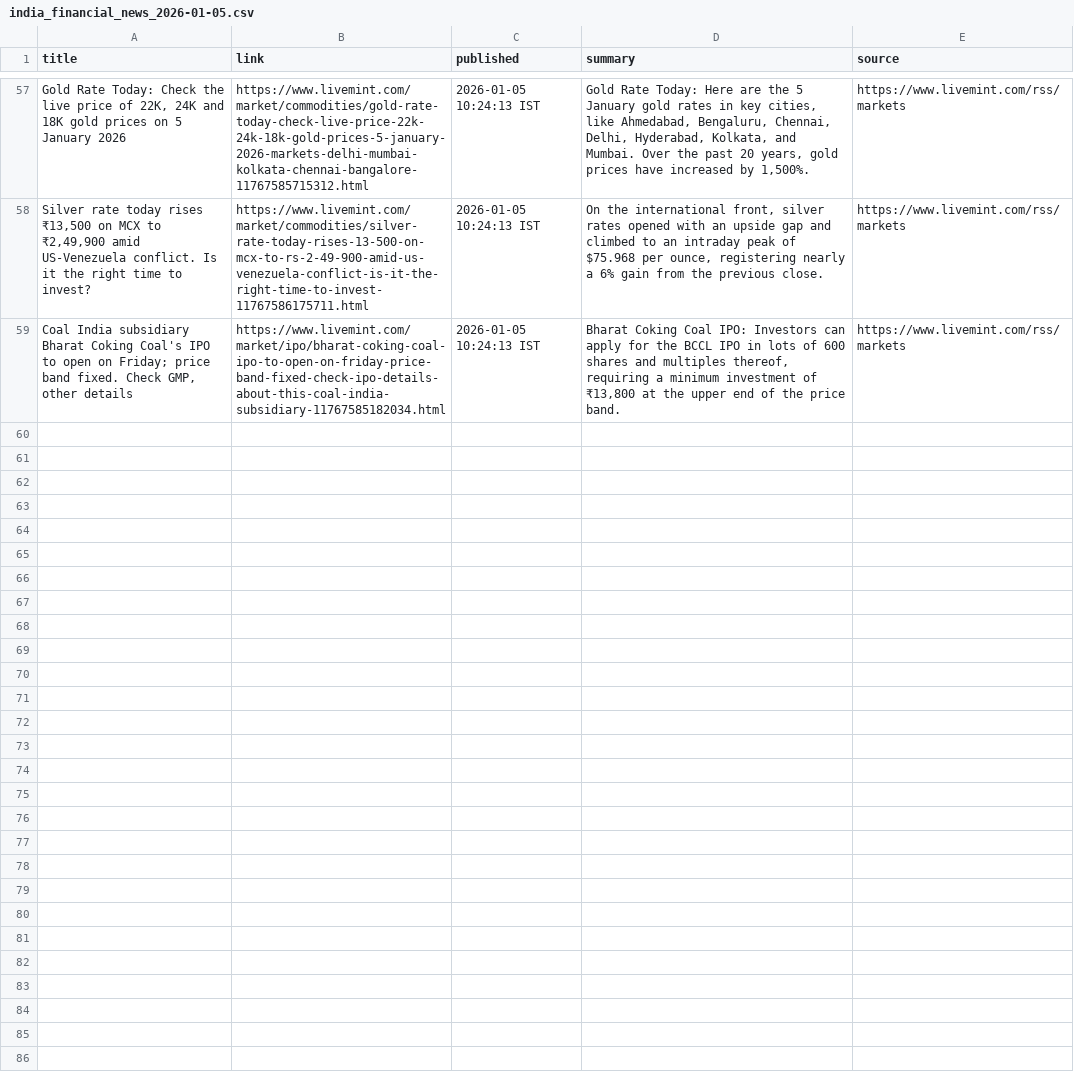
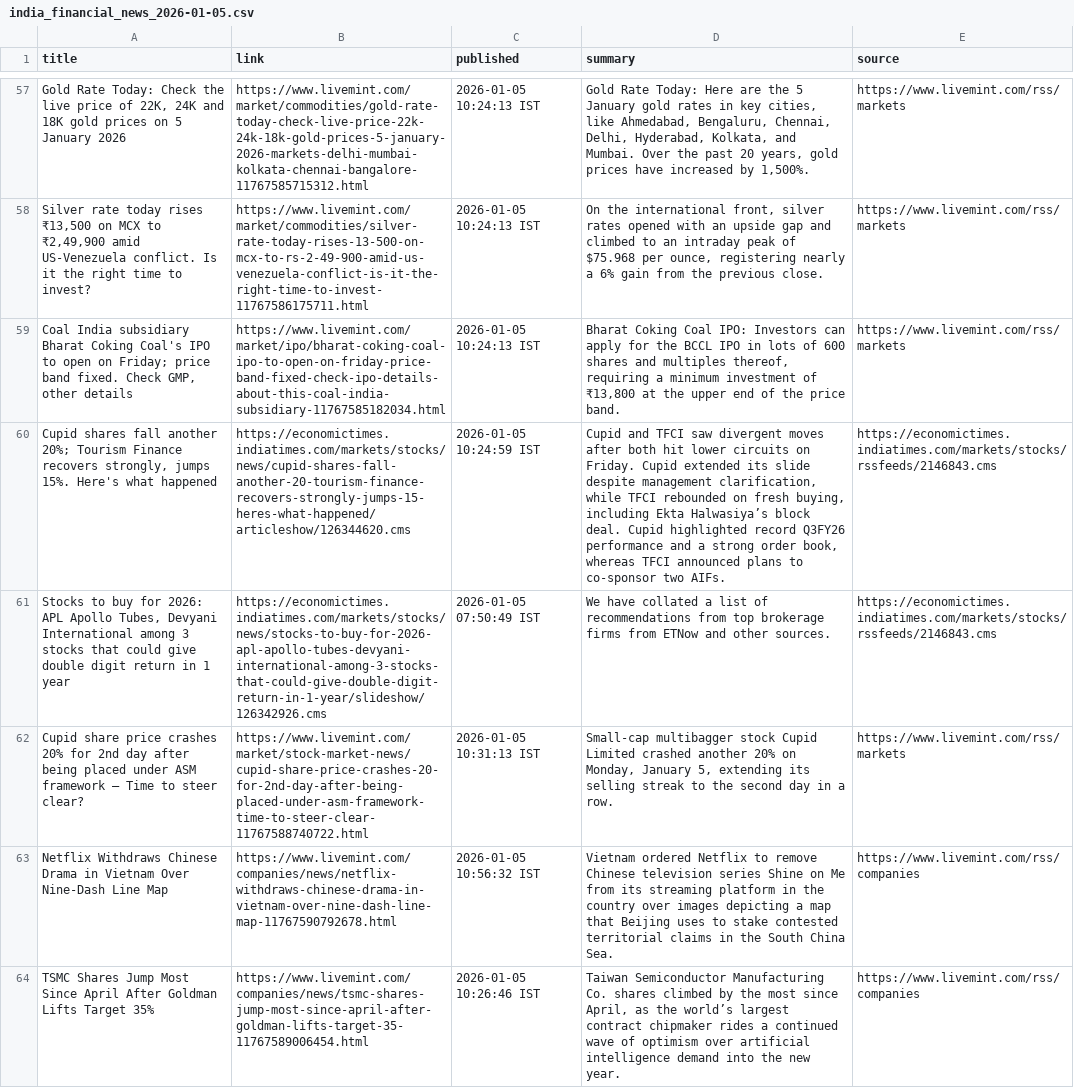
Before and after one commit to aarshrana007/Stock_Analysis, a CSV file: news_data/india_financial_news_2026-01-05.csv, drawn as a sheet; only a part is shown, gaps mark what is left out; the diff names each change by its address in the sheet, - before the commit and + after, or states it on an @@ line.

```diff
--- a/news_data/india_financial_news_2026-01-05.csv
+++ b/news_data/india_financial_news_2026-01-05.csv
+row 60: Cupid shares fall another 20%; Tourism Finance recovers strongly, jumps 15%. Here's what happened | https://economictimes.indiatimes.com/markets/stocks/news/cupid-shares-fall-another-20-tourism-finance-recovers-strongly-jumps-15-heres-what-happened/articleshow/126344620.cms | 2026-01-05 10:24:59 IST | Cupid and TFCI saw divergent moves after both hit lower circuits on Friday. Cupid extended its slide despite management clarification, while TFCI rebounded on fresh buying, including Ekta Halwasiya’s block deal. Cupid highlighted record Q3FY26 performance and a strong order book, whereas TFCI announced plans to co-sponsor two AIFs. | https://economictimes.indiatimes.com/markets/stocks/rssfeeds/2146843.cms
+row 61: Stocks to buy for 2026: APL Apollo Tubes, Devyani International among 3 stocks that could give double digit return in 1 year | https://economictimes.indiatimes.com/markets/stocks/news/stocks-to-buy-for-2026-apl-apollo-tubes-devyani-international-among-3-stocks-that-could-give-double-digit-return-in-1-year/slideshow/126342926.cms | 2026-01-05 07:50:49 IST | We have collated a list of recommendations from top brokerage firms from ETNow and other sources. | https://economictimes.indiatimes.com/markets/stocks/rssfeeds/2146843.cms
+row 62: Cupid share price crashes 20% for 2nd day after being placed under ASM framework — Time to steer clear? | https://www.livemint.com/market/stock-market-news/cupid-share-price-crashes-20-for-2nd-day-after-being-placed-under-asm-framework-time-to-steer-clear-11767588740722.html | 2026-01-05 10:31:13 IST | Small-cap multibagger stock Cupid Limited crashed another 20% on Monday, January 5, extending its selling streak to the second day in a row. | https://www.livemint.com/rss/markets
+row 63: Netflix Withdraws Chinese Drama in Vietnam Over Nine-Dash Line Map | https://www.livemint.com/companies/news/netflix-withdraws-chinese-drama-in-vietnam-over-nine-dash-line-map-11767590792678.html | 2026-01-05 10:56:32 IST | Vietnam ordered Netflix to remove Chinese television series Shine on Me from its streaming platform in the country over images depicting a map that Beijing uses to stake contested territorial claims in the South China Sea. | https://www.livemint.com/rss/companies
+row 64: TSMC Shares Jump Most Since April After Goldman Lifts Target 35% | https://www.livemint.com/companies/news/tsmc-shares-jump-most-since-april-after-goldman-lifts-target-35-11767589006454.html | 2026-01-05 10:26:46 IST | Taiwan Semiconductor Manufacturing Co. shares climbed by the most since April, as the world’s largest contract chipmaker rides a continued wave of optimism over artificial intelligence demand into the new year. | https://www.livemint.com/rss/companies
```
Also changed, not shown: 1 other file.
